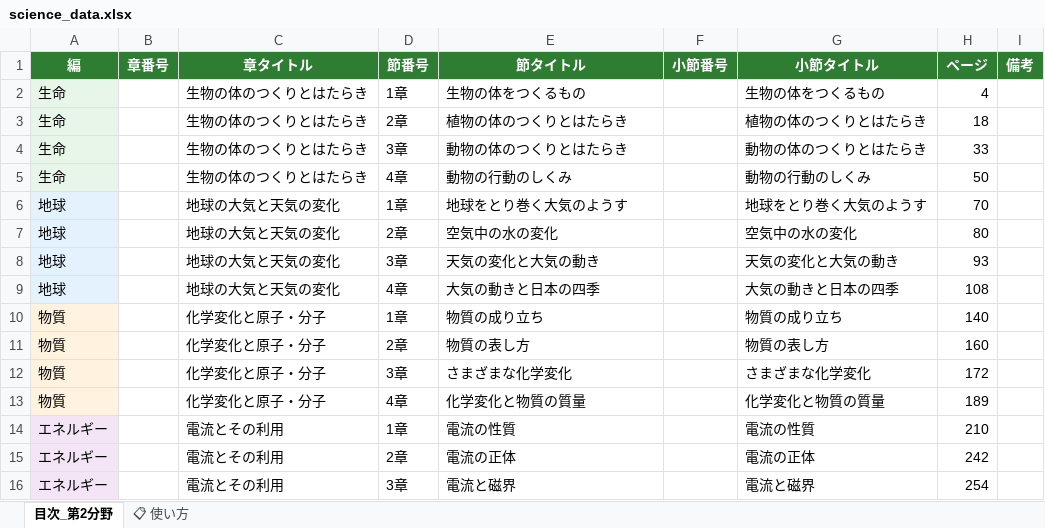
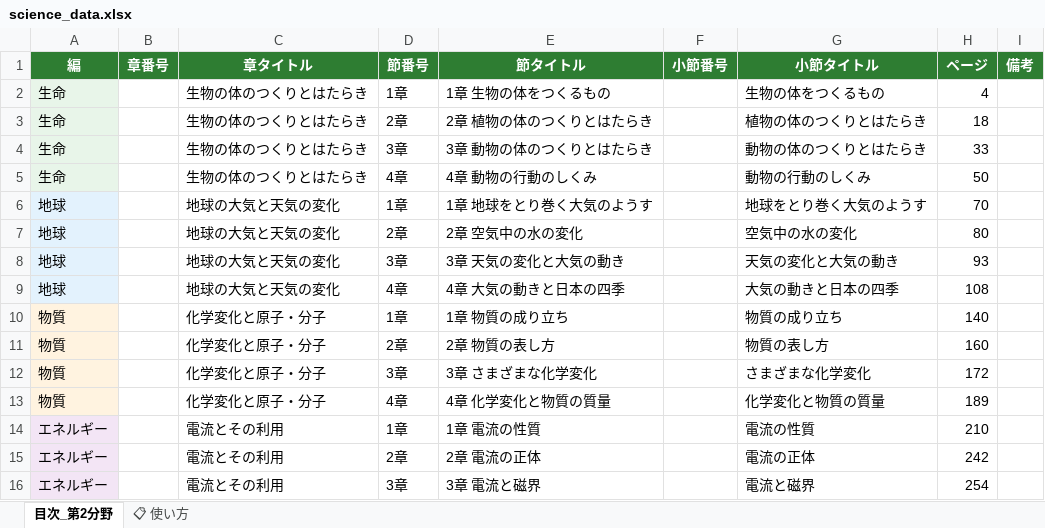
Before and after one commit to rebale-minobe/RIA, an Excel workbook: data/science_data.xlsx, sheet 目次_第2分野, drawn as a sheet; values as stored, in another font and other column widths than the file's, no borders; the diff names each change by its address in the sheet, - before the commit and + after, or states it on an @@ line.

Commit message:
Update science_data.xlsx

```diff
--- a/data/science_data.xlsx (sheet 目次_第2分野)
+++ b/data/science_data.xlsx (sheet 目次_第2分野)
-E2 (節タイトル): 生物の体をつくるもの
+E2 (節タイトル): 1章 生物の体をつくるもの
-E3 (節タイトル): 植物の体のつくりとはたらき
+E3 (節タイトル): 2章 植物の体のつくりとはたらき
-E4 (節タイトル): 動物の体のつくりとはたらき
+E4 (節タイトル): 3章 動物の体のつくりとはたらき
-E5 (節タイトル): 動物の行動のしくみ
+E5 (節タイトル): 4章 動物の行動のしくみ
-E6 (節タイトル): 地球をとり巻く大気のようす
+E6 (節タイトル): 1章 地球をとり巻く大気のようす
-E7 (節タイトル): 空気中の水の変化
+E7 (節タイトル): 2章 空気中の水の変化
-E8 (節タイトル): 天気の変化と大気の動き
+E8 (節タイトル): 3章 天気の変化と大気の動き
-E9 (節タイトル): 大気の動きと日本の四季
+E9 (節タイトル): 4章 大気の動きと日本の四季
-E10 (節タイトル): 物質の成り立ち
+E10 (節タイトル): 1章 物質の成り立ち
-E11 (節タイトル): 物質の表し方
+E11 (節タイトル): 2章 物質の表し方
-E12 (節タイトル): さまざまな化学変化
+E12 (節タイトル): 3章 さまざまな化学変化
-E13 (節タイトル): 化学変化と物質の質量
+E13 (節タイトル): 4章 化学変化と物質の質量
-E14 (節タイトル): 電流の性質
+E14 (節タイトル): 1章 電流の性質
-E15 (節タイトル): 電流の正体
+E15 (節タイトル): 2章 電流の正体
-E16 (節タイトル): 電流と磁界
+E16 (節タイトル): 3章 電流と磁界
```
